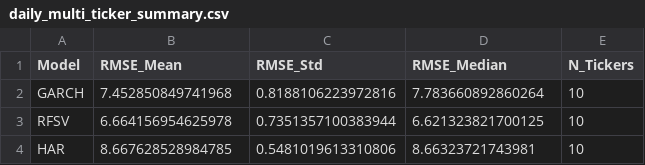
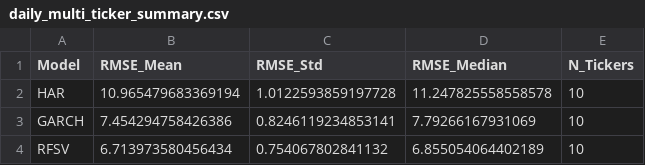
Before and after one commit to simonepsn/rough-vol, a CSV file: forecast_results/daily_multi_ticker_summary.csv, drawn as a sheet.

```diff
--- a/forecast_results/daily_multi_ticker_summary.csv
+++ b/forecast_results/daily_multi_ticker_summary.csv
@@ -1,4 +1,4 @@
 Model,RMSE_Mean,RMSE_Std,RMSE_Median,N_Tickers
-GARCH,7.452850849741968,0.8188106223972816,7.783660892860264,10
-RFSV,6.664156954625978,0.7351357100383944,6.621323821700125,10
-HAR,8.667628528984785,0.5481019613310806,8.66323721743981,10
+HAR,10.965479683369194,1.0122593859197728,11.247825558558578,10
+GARCH,7.454294758426386,0.8246119234853141,7.79266167931069,10
+RFSV,6.713973580456434,0.754067802841132,6.855054064402189,10
```
Also changed, not shown: forecast_results/hourly_multi_ticker_summary.csv, forecast_results/individual_ticker_results_5min.csv, 20 other files.
